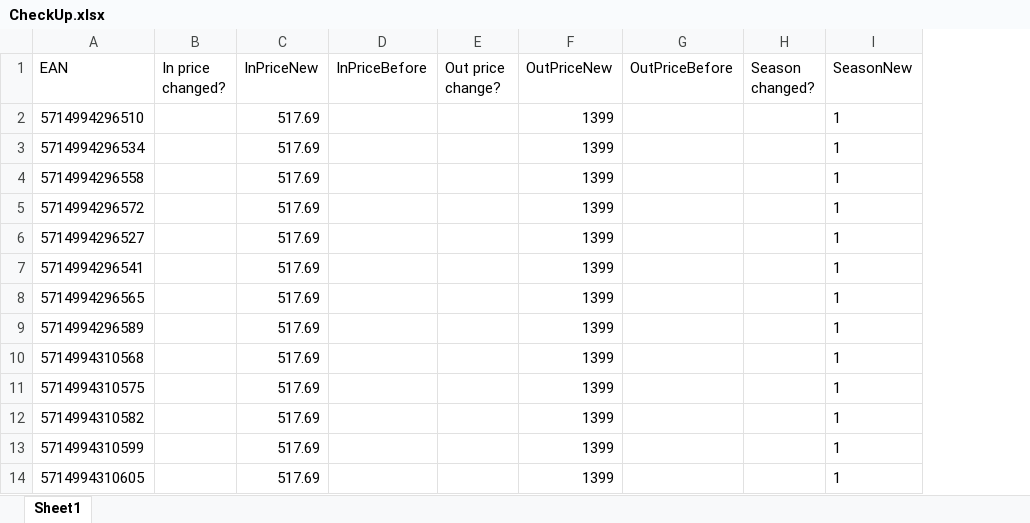
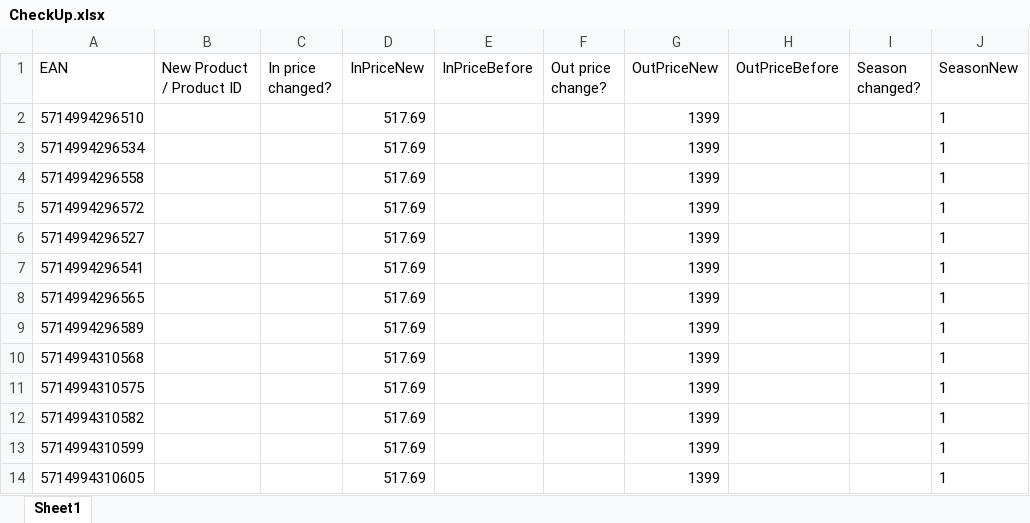
Before and after one commit to aninesemmen/hoyer, an Excel workbook: CheckUp.xlsx, sheet Sheet1, drawn as a sheet; only a part is shown; values as stored, in another font and other column widths than the file's, no borders; the diff names each change by its address in the sheet, - before the commit and + after, or states it on an @@ line.

```diff
--- a/CheckUp.xlsx (sheet Sheet1)
+++ b/CheckUp.xlsx (sheet Sheet1)
+column B (New Product / Product ID), empty
```
Also changed, not shown: FinalOutput.xlsx, 1 other file.
